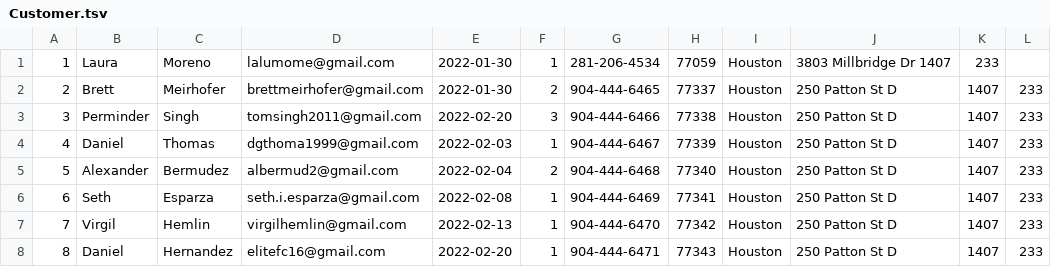
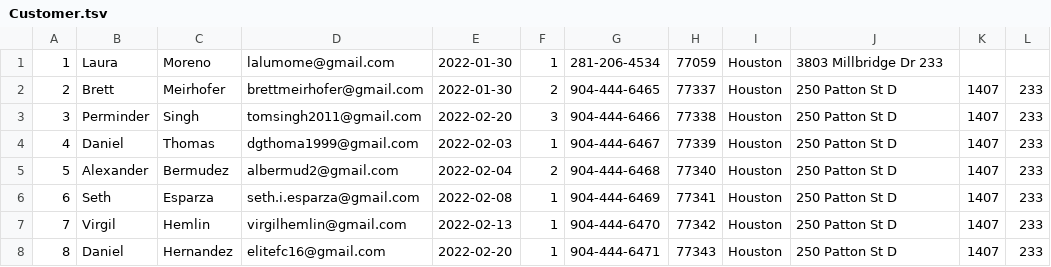
Before and after one commit to BrettMeirhofer/CIS4375-Group3, a TSV file: Backend/group3site/jeans/Data/Customer.tsv, drawn as a sheet; only a part is shown.

Commit message:
Update Customer.tsv

```diff
--- a/Backend/group3site/jeans/Data/Customer.tsv
+++ b/Backend/group3site/jeans/Data/Customer.tsv
@@ -1,2 +1,2 @@
-1	Laura	Moreno	lalumome@gmail.com	2022-01-30	1	281-206-4534	77059	Houston	3803 Millbridge Dr  1407	233
+1	Laura	Moreno	lalumome@gmail.com	2022-01-30	1	281-206-4534	77059	Houston	3803 Millbridge Dr  233
 2	Brett	Meirhofer	brettmeirhofer@gmail.com	2022-01-30	2	904-444-6465	77337	Houston	250 Patton St D	1407	233
```
